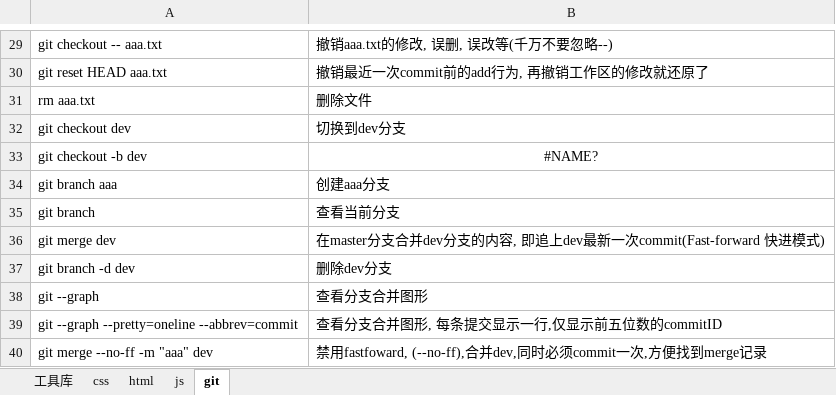
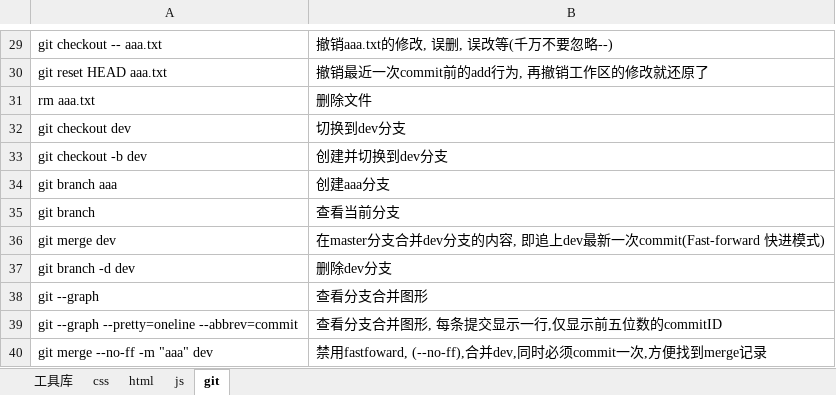
Before and after one commit to 592837154/-, an Excel workbook: 技术.xlsx, sheet git, drawn as a sheet; only a part is shown, gaps mark what is left out; values as stored, in another font and other column widths than the file's, no borders; the diff names each change by its address in the sheet, - before the commit and + after, or states it on an @@ line.

```diff
--- a/技术.xlsx (sheet git)
+++ b/技术.xlsx (sheet git)
-B33: #NAME?
+B33: 创建并切换到dev分支
-B33 alignment: center
+B33 alignment: left
```
